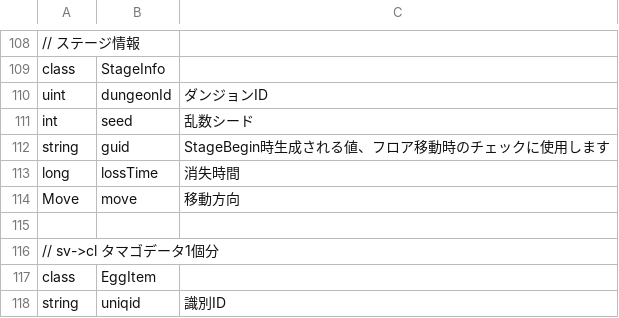
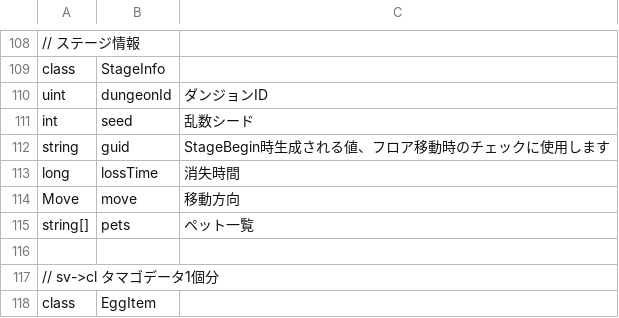
Before and after one commit to kou-yeung/Contrib.Gate, a CSV file: tools/EntitiesGen/entities.csv, drawn as a sheet; only a part is shown, gaps mark what is left out; the shorter side is filled out with more unchanged rows; the diff names each change by its address in the sheet, - before the commit and + after, or states it on an @@ line.

```diff
--- a/tools/EntitiesGen/entities.csv
+++ b/tools/EntitiesGen/entities.csv
+row 115: string[] | pets | ペット一覧
```
Also changed, not shown: tools/ProtocolGen/protocol.csv, 15 other files.
